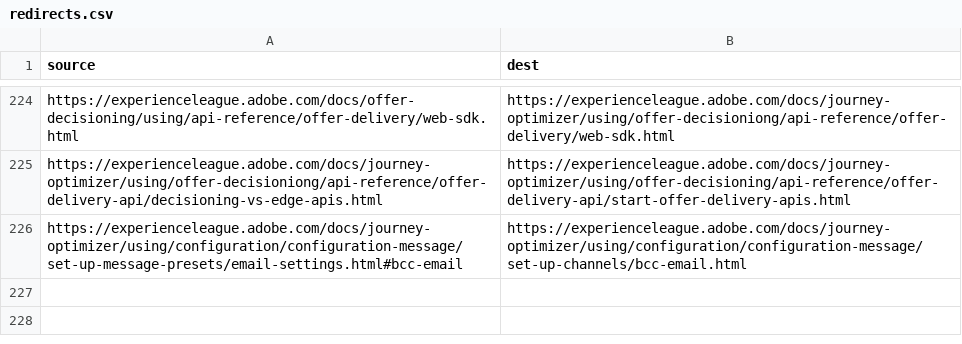
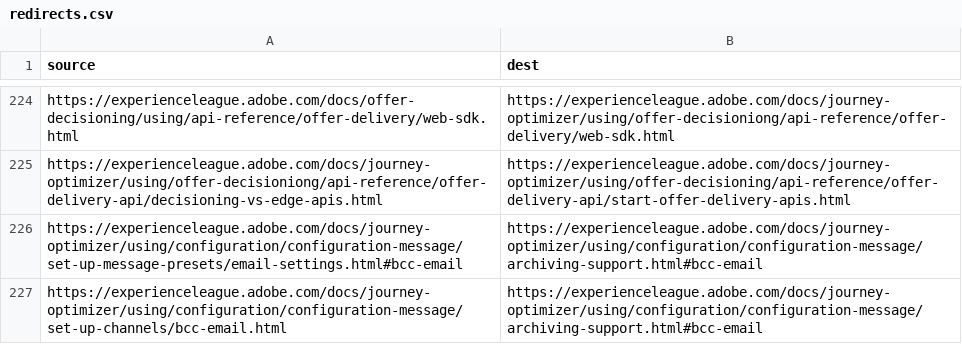
Before and after one commit to AdobeDocs/journey-optimizer.sv-SE, a CSV file: redirects.csv, drawn as a sheet; only a part is shown, gaps mark what is left out.

```diff
--- a/redirects.csv
+++ b/redirects.csv
@@ -225,2 +225,3 @@ https://experienceleague.adobe.com/docs/offer-decisioning/using/api-reference/of
 https://experienceleague.adobe.com/docs/journey-optimizer/using/offer-decisioniong/api-reference/offer-delivery-api/decisioning-vs-edge-apis.html,https://experienceleague.adobe.com/docs/journey-optimizer/using/offer-decisioning/api-reference/offer-delivery-api/start-offer-delivery-apis.html
-https://experienceleague.adobe.com/docs/journey-optimizer/using/configuration/configuration-message/set-up-message-presets/email-settings.html#bcc-email,https://experienceleague.adobe.com/docs/journey-optimizer/using/configuration/configuration-message/set-up-channels/bcc-email.html
+https://experienceleague.adobe.com/docs/journey-optimizer/using/configuration/configuration-message/set-up-message-presets/email-settings.html#bcc-email,https://experienceleague.adobe.com/docs/journey-optimizer/using/configuration/configuration-message/archiving-support.html#bcc-email
+https://experienceleague.adobe.com/docs/journey-optimizer/using/configuration/configuration-message/set-up-channels/bcc-email.html,https://experienceleague.adobe.com/docs/journey-optimizer/using/configuration/configuration-message/archiving-support.html#bcc-email
```
Also changed, not shown: 1 other file.
